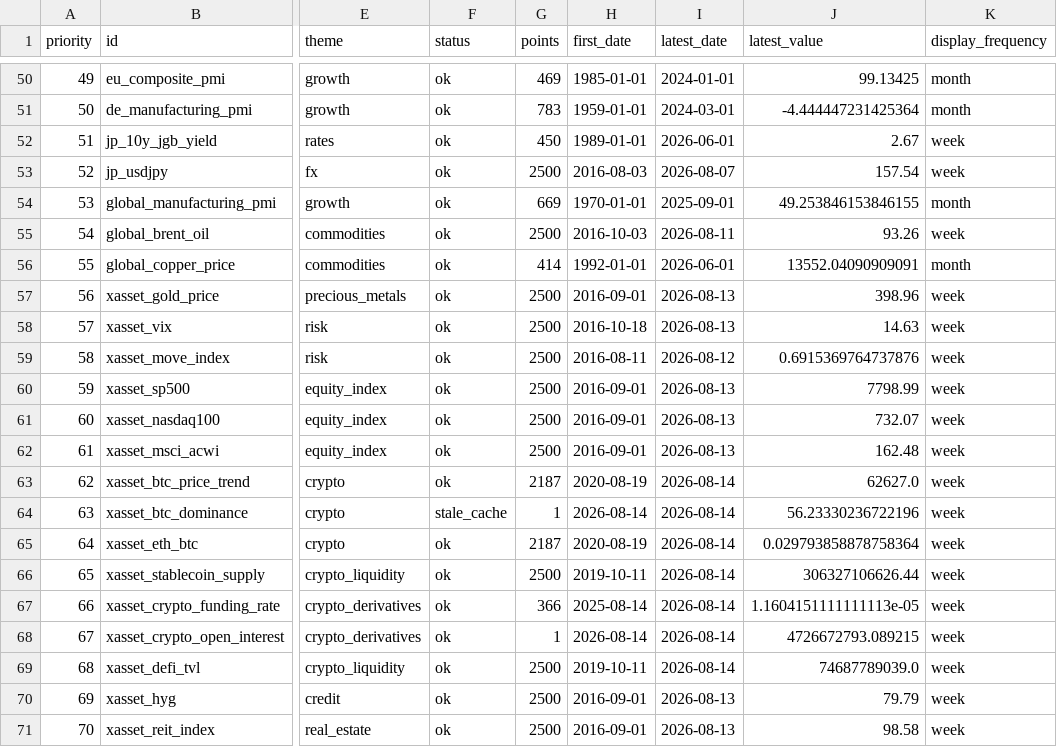
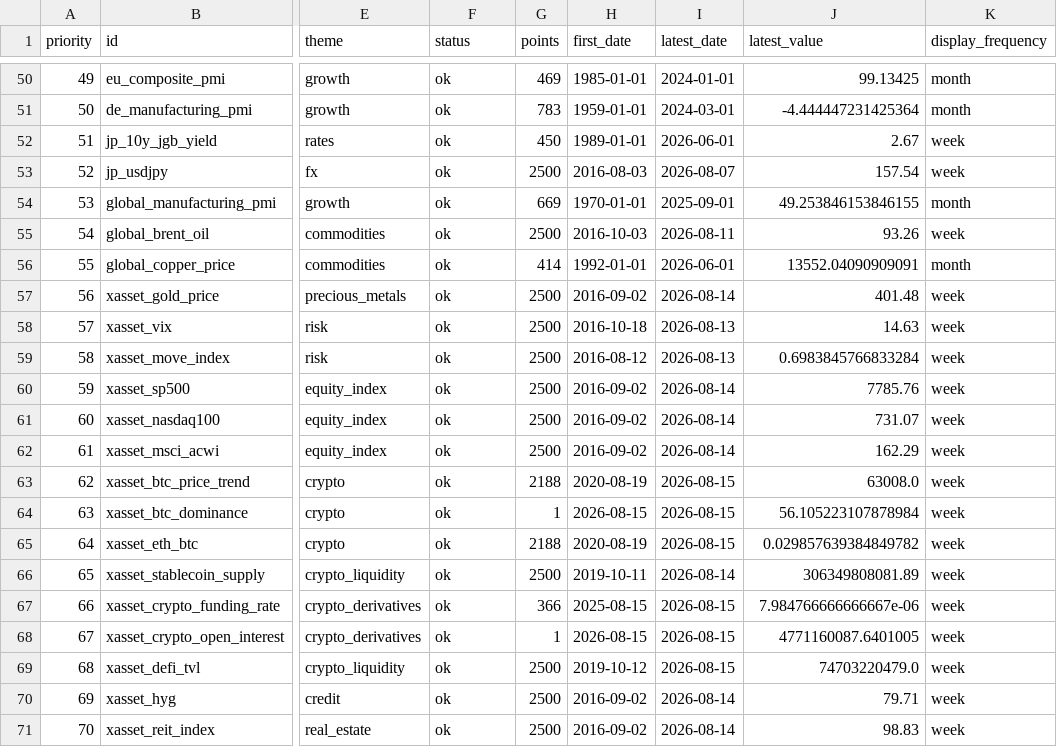
Before and after one commit to junxinhuang/fin-market-brief, a CSV file: data/macro/latest-summary.csv, drawn as a sheet; only a part is shown, gaps mark what is left out; the diff covers the shown part only; the diff names each change by its address in the sheet, - before the commit and + after, or states it on an @@ line.

```diff
--- a/data/macro/latest-summary.csv
+++ b/data/macro/latest-summary.csv
-H57 (first_date): 2016-09-01
+H57 (first_date): 2016-09-02
-I57 (latest_date): 2026-08-13
+I57 (latest_date): 2026-08-14
-J57 (latest_value): 398.96
+J57 (latest_value): 401.48
-H59 (first_date): 2016-08-11
+H59 (first_date): 2016-08-12
-I59 (latest_date): 2026-08-12
+I59 (latest_date): 2026-08-13
-J59 (latest_value): 0.6915369764737876
+J59 (latest_value): 0.6983845766833284
-H60:H62 (first_date): 2016-09-01
+H60:H62 (first_date): 2016-09-02
-I60:I62 (latest_date): 2026-08-13
+I60:I62 (latest_date): 2026-08-14
-J60 (latest_value): 7798.99
+J60 (latest_value): 7785.76
-J61 (latest_value): 732.07
+J61 (latest_value): 731.07
-J62 (latest_value): 162.48
+J62 (latest_value): 162.29
-G63 (points): 2187
+G63 (points): 2188
-I63:I65 (latest_date): 2026-08-14
+I63:I65 (latest_date): 2026-08-15
-J63 (latest_value): 62627.0
+J63 (latest_value): 63008.0
-F64 (status): stale_cache
+F64 (status): ok
-H64 (first_date): 2026-08-14
+H64 (first_date): 2026-08-15
-J64 (latest_value): 56.23330236722196
+J64 (latest_value): 56.105223107878984
-G65 (points): 2187
+G65 (points): 2188
-J65 (latest_value): 0.029793858878758364
+J65 (latest_value): 0.029857639384849782
-J66 (latest_value): 306327106626.44
+J66 (latest_value): 306349808081.89
-H67 (first_date): 2025-08-14
+H67 (first_date): 2025-08-15
-I67:I69 (latest_date): 2026-08-14
+I67:I69 (latest_date): 2026-08-15
-J67 (latest_value): 1.1604151111111113e-05
+J67 (latest_value): 7.984766666666667e-06
-H68 (first_date): 2026-08-14
+H68 (first_date): 2026-08-15
-J68 (latest_value): 4726672793.089215
+J68 (latest_value): 4771160087.6401005
-H69 (first_date): 2019-10-11
+H69 (first_date): 2019-10-12
-J69 (latest_value): 74687789039.0
+J69 (latest_value): 74703220479.0
-H70:H71 (first_date): 2016-09-01
+H70:H71 (first_date): 2016-09-02
-I70:I71 (latest_date): 2026-08-13
+I70:I71 (latest_date): 2026-08-14
-J70 (latest_value): 79.79
+J70 (latest_value): 79.71
-J71 (latest_value): 98.58
+J71 (latest_value): 98.83
```
Also changed, not shown: 12 edited cells elsewhere in this file, data/macro/raw/SP500.csv, 36 other files.
